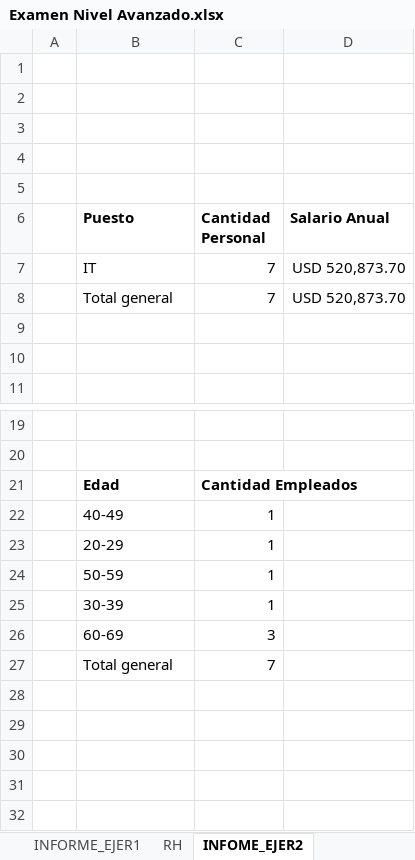
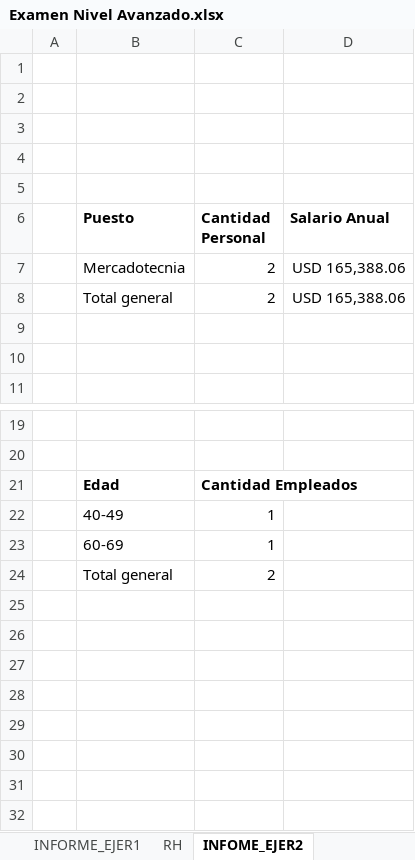
Before and after one commit to Nik-920/CursoExcelCamaraComercio, an Excel workbook: Nivel Avanzado/Examen Nivel Avanzado.xlsx, sheet INFOME_EJER2, drawn as a sheet; only a part is shown, gaps mark what is left out; values as stored, in another font and other column widths than the file's, no borders; charts and pictures not drawn; removed rows and columns are numbered as before the commit, all else as after; the diff names each change by its address in the sheet, - before the commit and + after, or states it on an @@ line.

Commit message:
REALIZANDO EJERCICIOS DE NIVEL AVANZADO DE EXCEL

```diff
--- a/Nivel Avanzado/Examen Nivel Avanzado.xlsx (sheet INFOME_EJER2)
+++ b/Nivel Avanzado/Examen Nivel Avanzado.xlsx (sheet INFOME_EJER2)
-row 7:  | IT | 7 | USD 520,873.70
-row 8:  | Total general | 7 | USD 520,873.70
+row 7:  | Mercadotecnia | 2 | USD 165,388.06
+row 8:  | Total general | 2 | USD 165,388.06
-B23 (Puesto): 20-29
+B23 (Puesto): 60-69
-row 24:  | 50-59 | 1
+row 24:  | Total general | 2
-row 25:  | 30-39 | 1
+row 25: (empty)
-row 26:  | 60-69 | 3
+row 26: (empty)
-row 27:  | Total general | 7
+row 27: (empty)
```
Also changed, not shown: charts or pictures.
